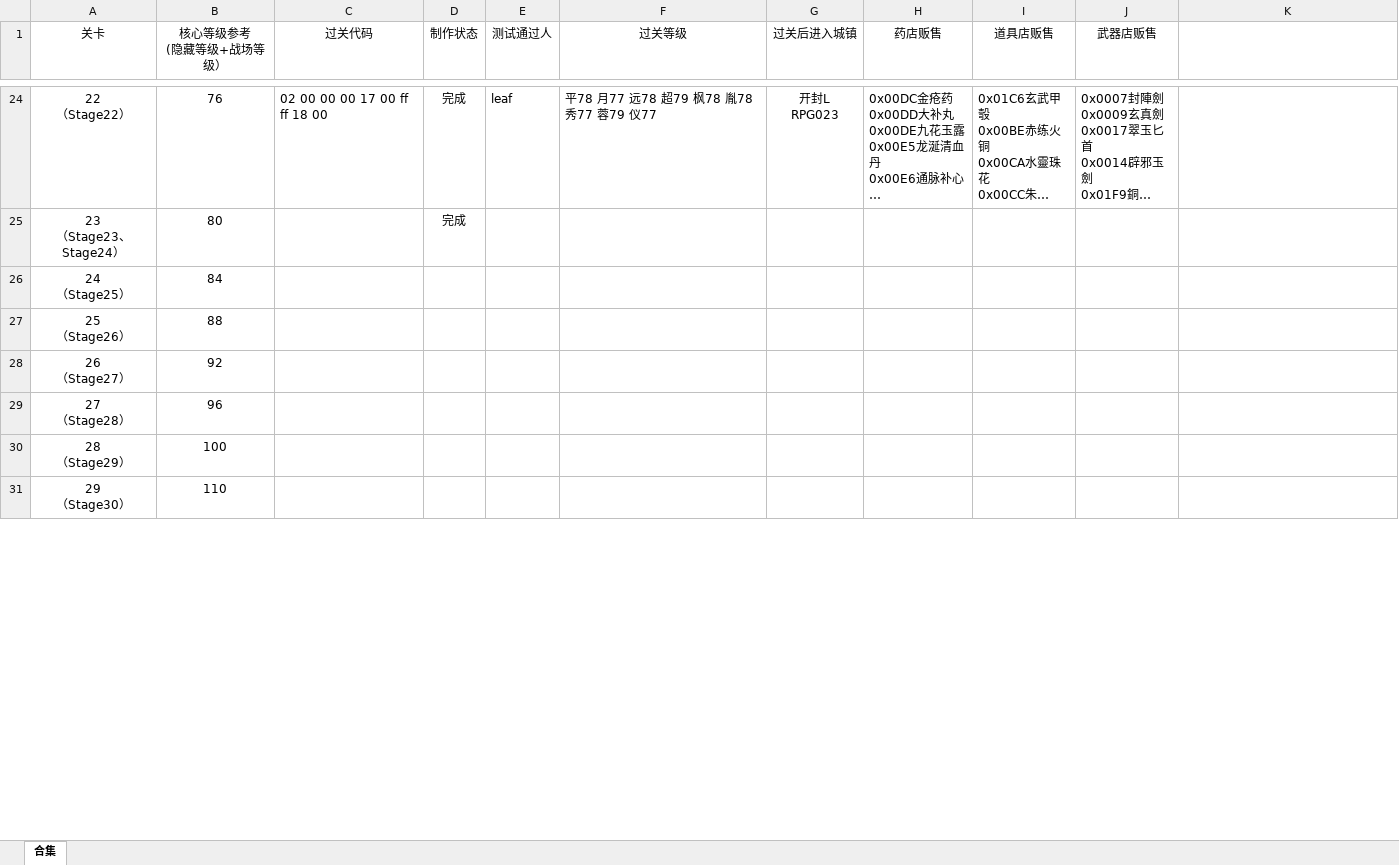
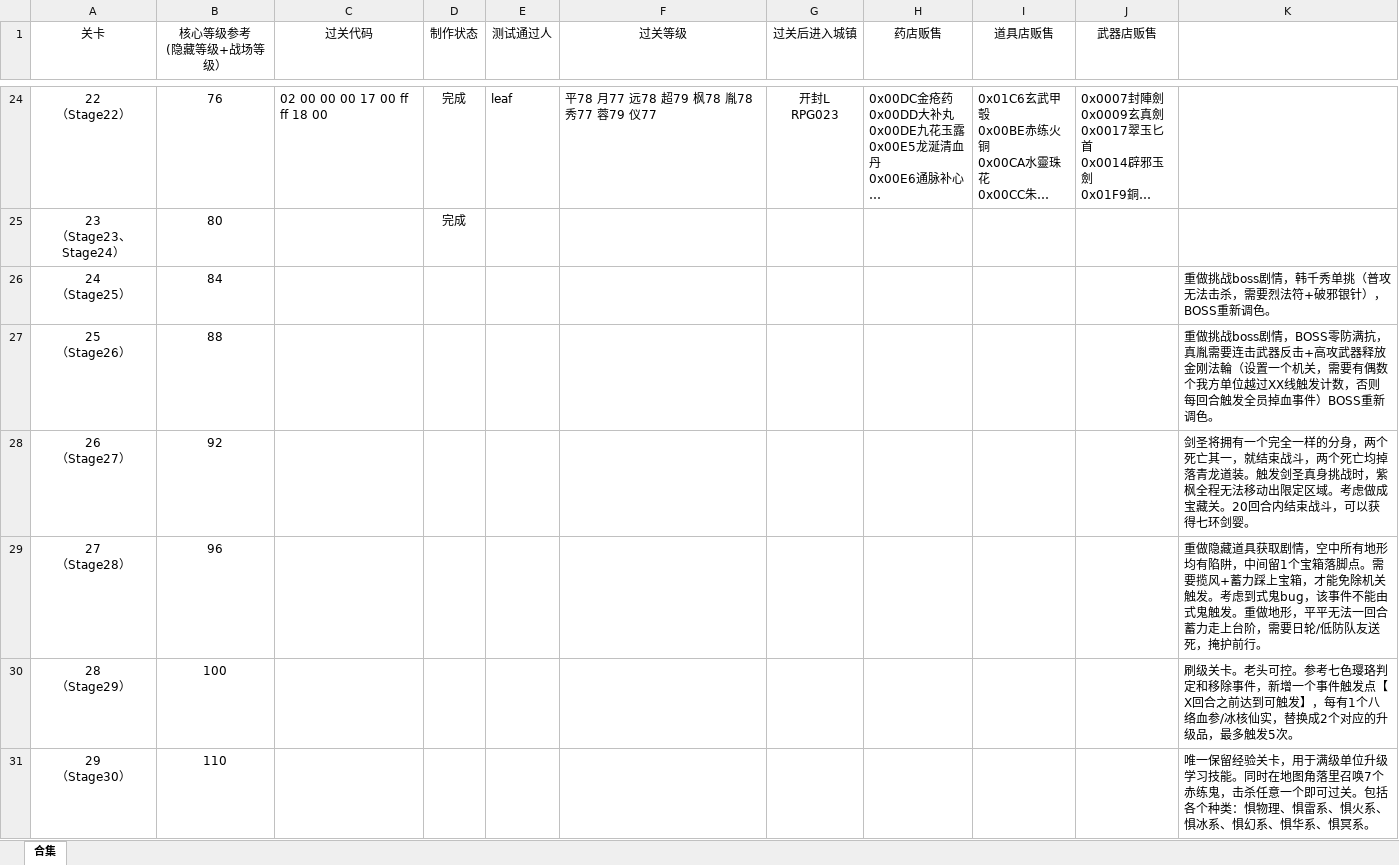
Before and after one commit to TDJ-reborn/reborn2, an Excel workbook: 相关文档/关卡设计参考&测试结果&商店贩售调整.xlsx, sheet 合集, drawn as a sheet; only a part is shown, gaps mark what is left out; long unchanged cells end in …; values as stored, in another font and other column widths than the file's, no borders; the diff covers the shown part only; the diff names each change by its address in the sheet, - before the commit and + after, or states it on an @@ line.

Commit message:
更新规划

```diff
--- a/相关文档/关卡设计参考&测试结果&商店贩售调整.xlsx (sheet 合集)
+++ b/相关文档/关卡设计参考&测试结果&商店贩售调整.xlsx (sheet 合集)
-K26: (empty)
+K26: 重做挑战boss剧情，韩千秀单挑（普攻无法击杀，需要烈法符+破邪银针），BOSS重新调色。
-K27: (empty)
+K27: 重做挑战boss剧情，BOSS零防满抗，真胤需要连击武器反击+高攻武器释放金刚法輪（设置一个机关，需要有偶数个我方单位越过XX线触发计数，否则每回合触发全员掉血事件）BOSS重新调色。
-K28: (empty)
+K28: 剑圣将拥有一个完全一样的分身，两个死亡其一，就结束战斗，两个死亡均掉落青龙道装。触发剑圣真身挑战时，紫枫全程无法移动出限定区域。考虑做成宝藏关。20回合内结束战斗，可以获得七环剑婴。
-K29: (empty)
+K29: 重做隐藏道具获取剧情，空中所有地形均有陷阱，中间留1个宝箱落脚点。需要揽风+蓄力踩上宝箱，才能免除机关触发。考虑到式鬼bug，该事件不能由式鬼触发。重做地形，平平无法一回合蓄力走上台阶，需要日轮/低防队友送死，掩护前行。
-K30: (empty)
+K30: 刷级关卡。老头可控。参考七色璎珞判定和移除事件，新增一个事件触发点【X回合之前达到可触发】，每有1个八络血参/冰核仙实，替换成2个对应的升级品，最多触发5次。
-K31: (empty)
+K31: 唯一保留经验关卡，用于满级单位升级学习技能。同时在地图角落里召唤7个赤练鬼，击杀任意一个即可过关。包括各个种类：惧物理、惧雷系、惧火系、惧冰系、惧幻系、惧华系、惧冥系。
```
Also changed, not shown: 5 edited cells elsewhere in this sheet.
